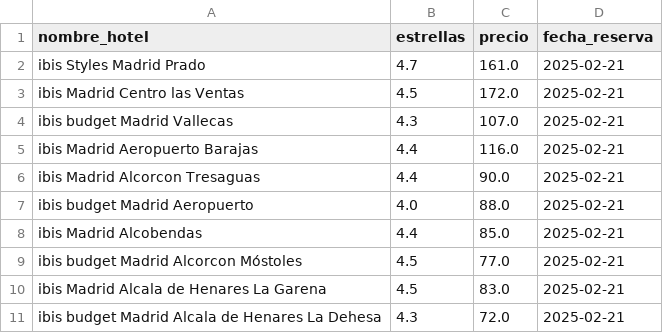
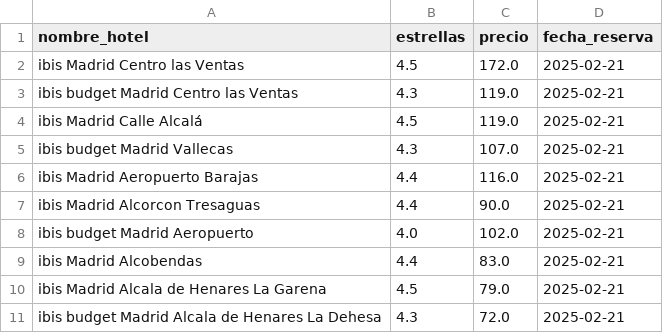
Before and after one commit to QuiqueBrotons83/Proyecto_ETL, a CSV file: data/scrapeo_hoteles.csv, drawn as a sheet.

```diff
--- a/data/scrapeo_hoteles.csv
+++ b/data/scrapeo_hoteles.csv
@@ -1,4 +1,5 @@
 nombre_hotel,estrellas,precio,fecha_reserva
-ibis Styles Madrid Prado,4.7,161.0,2025-02-21
 ibis Madrid Centro las Ventas,4.5,172.0,2025-02-21
+ibis budget Madrid Centro las Ventas,4.3,119.0,2025-02-21
+ibis Madrid Calle Alcalá,4.5,119.0,2025-02-21
 ibis budget Madrid Vallecas,4.3,107.0,2025-02-21
@@ -6,6 +7,5 @@ ibis Madrid Aeropuerto Barajas,4.4,116.0,2025-02-21
 ibis Madrid Alcorcon Tresaguas,4.4,90.0,2025-02-21
-ibis budget Madrid Aeropuerto,4.0,88.0,2025-02-21
-ibis Madrid Alcobendas,4.4,85.0,2025-02-21
-ibis budget Madrid Alcorcon Móstoles,4.5,77.0,2025-02-21
-ibis Madrid Alcala de Henares La Garena,4.5,83.0,2025-02-21
+ibis budget Madrid Aeropuerto,4.0,102.0,2025-02-21
+ibis Madrid Alcobendas,4.4,83.0,2025-02-21
+ibis Madrid Alcala de Henares La Garena,4.5,79.0,2025-02-21
 ibis budget Madrid Alcala de Henares La Dehesa,4.3,72.0,2025-02-21
```
Also changed, not shown: 6 other files.
